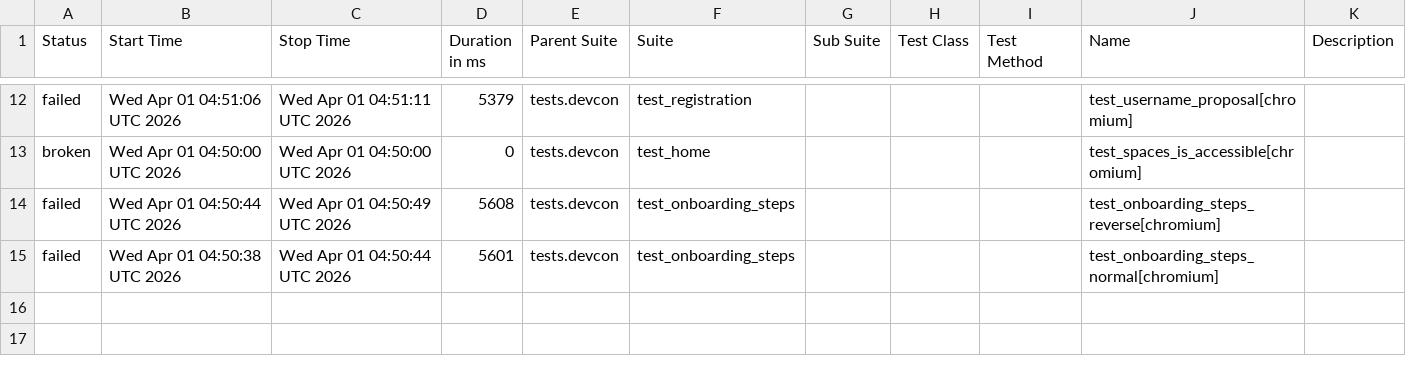
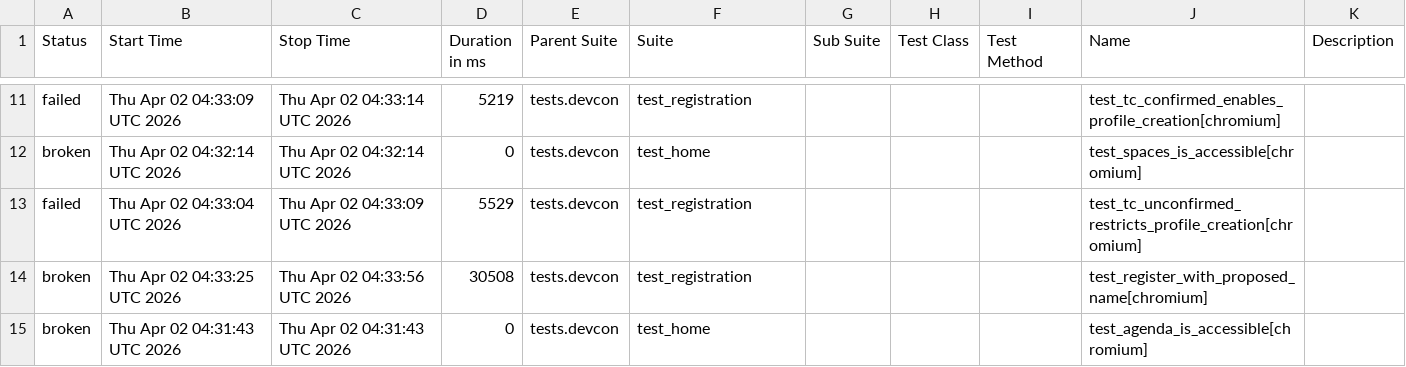
Before and after one commit to andrea-055/devcon_smoke_test, a CSV file: ETH.limo/data/suites.csv, drawn as a sheet; only a part is shown, gaps mark what is left out; the diff covers the shown part only.

```diff
--- a/ETH.limo/data/suites.csv
+++ b/ETH.limo/data/suites.csv
@@ -12,4 +11,5 @@
-"failed","Wed Apr 01 04:51:06 UTC 2026","Wed Apr 01 04:51:11 UTC 2026","5379","tests.devcon","test_registration","","","","test_username_proposal[chromium]",""
-"broken","Wed Apr 01 04:50:00 UTC 2026","Wed Apr 01 04:50:00 UTC 2026","0","tests.devcon","test_home","","","","test_spaces_is_accessible[chromium]",""
-"failed","Wed Apr 01 04:50:44 UTC 2026","Wed Apr 01 04:50:49 UTC 2026","5608","tests.devcon","test_onboarding_steps","","","","test_onboarding_steps_reverse[chromium]",""
-"failed","Wed Apr 01 04:50:38 UTC 2026","Wed Apr 01 04:50:44 UTC 2026","5601","tests.devcon","test_onboarding_steps","","","","test_onboarding_steps_normal[chromium]",""
+"failed","Thu Apr 02 04:33:09 UTC 2026","Thu Apr 02 04:33:14 UTC 2026","5219","tests.devcon","test_registration","","","","test_tc_confirmed_enables_profile_creation[chromium]",""
+"broken","Thu Apr 02 04:32:14 UTC 2026","Thu Apr 02 04:32:14 UTC 2026","0","tests.devcon","test_home","","","","test_spaces_is_accessible[chromium]",""
+"failed","Thu Apr 02 04:33:04 UTC 2026","Thu Apr 02 04:33:09 UTC 2026","5529","tests.devcon","test_registration","","","","test_tc_unconfirmed_restricts_profile_creation[chromium]",""
+"broken","Thu Apr 02 04:33:25 UTC 2026","Thu Apr 02 04:33:56 UTC 2026","30508","tests.devcon","test_registration","","","","test_register_with_proposed_name[chromium]",""
+"broken","Thu Apr 02 04:31:43 UTC 2026","Thu Apr 02 04:31:43 UTC 2026","0","tests.devcon","test_home","","","","test_agenda_is_accessible[chromium]",""
```
Also changed, not shown: 3 added rows, 4 removed rows and 22 edited cells elsewhere in this file, 54 other files.
